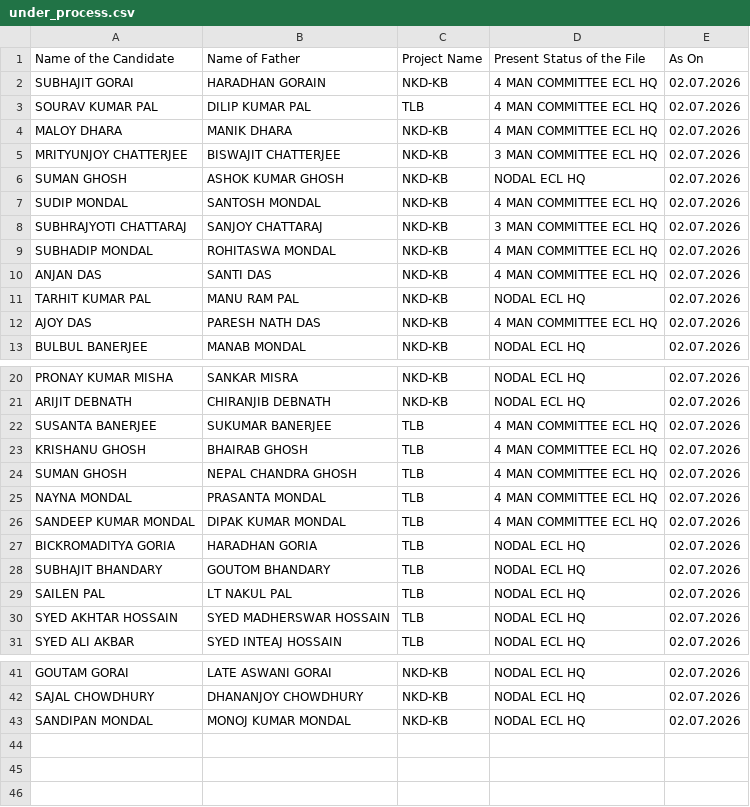
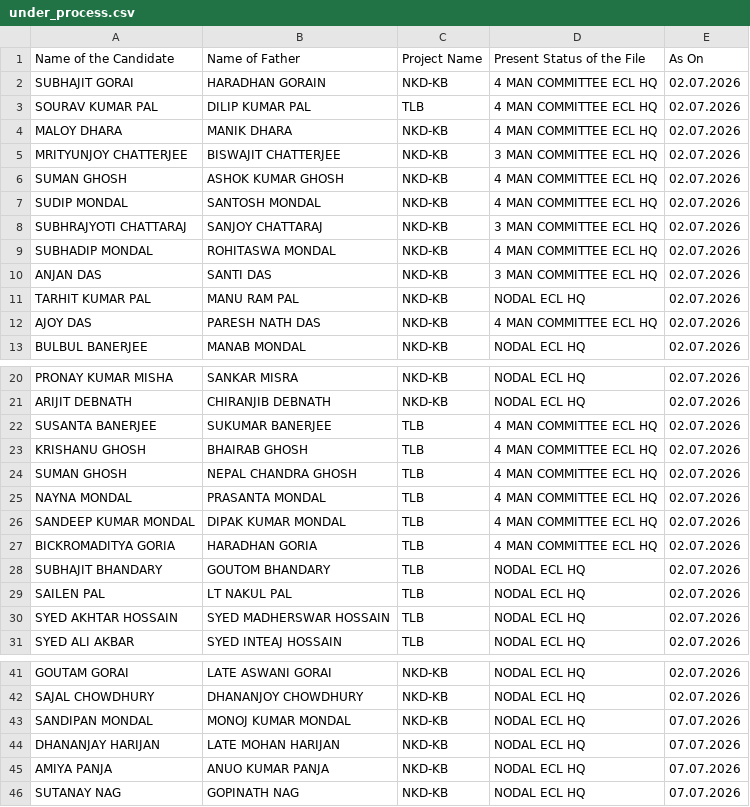
Before and after one commit to BankolaArea/BankolaArea.github.io, a CSV file: Land_Employment_File/data/under_process.csv, drawn as a sheet; only a part is shown, gaps mark what is left out.

Commit message:
6 up

```diff
--- a/Land_Employment_File/data/under_process.csv
+++ b/Land_Employment_File/data/under_process.csv
@@ -5,3 +5,3 @@ MALOY DHARA,MANIK DHARA,NKD-KB,4 MAN COMMITTEE ECL HQ,02.07.2026
 MRITYUNJOY CHATTERJEE,BISWAJIT CHATTERJEE,NKD-KB,3 MAN COMMITTEE ECL HQ,02.07.2026
-SUMAN GHOSH,ASHOK KUMAR GHOSH,NKD-KB,NODAL ECL HQ,02.07.2026
+SUMAN GHOSH,ASHOK KUMAR GHOSH,NKD-KB,4 MAN COMMITTEE ECL HQ,02.07.2026
 SUDIP MONDAL,SANTOSH MONDAL,NKD-KB,4 MAN COMMITTEE ECL HQ,02.07.2026
@@ -9,3 +9,3 @@ SUBHRAJYOTI CHATTARAJ,SANJOY CHATTARAJ,NKD-KB,3 MAN COMMITTEE ECL HQ,02.07.2026
 SUBHADIP MONDAL,ROHITASWA MONDAL,NKD-KB,4 MAN COMMITTEE ECL HQ,02.07.2026
-ANJAN DAS,SANTI DAS,NKD-KB,4 MAN COMMITTEE ECL HQ,02.07.2026
+ANJAN DAS,SANTI DAS,NKD-KB,3 MAN COMMITTEE ECL HQ,02.07.2026
 TARHIT KUMAR PAL,MANU RAM PAL,NKD-KB,NODAL ECL HQ,02.07.2026
@@ -26,3 +26,3 @@ NAYNA MONDAL,PRASANTA MONDAL,TLB,4 MAN COMMITTEE ECL HQ,02.07.2026
 SANDEEP KUMAR MONDAL,DIPAK KUMAR MONDAL,TLB,4 MAN COMMITTEE ECL HQ,02.07.2026
-BICKROMADITYA GORIA,HARADHAN GORIA,TLB,NODAL ECL HQ,02.07.2026
+BICKROMADITYA GORIA,HARADHAN GORIA,TLB,4 MAN COMMITTEE ECL HQ,02.07.2026
 SUBHAJIT BHANDARY,GOUTOM BHANDARY,TLB,NODAL ECL HQ,02.07.2026
@@ -42,2 +42,5 @@ GOUTAM GORAI,LATE ASWANI GORAI,NKD-KB,NODAL ECL HQ,02.07.2026
 SAJAL CHOWDHURY ,DHANANJOY CHOWDHURY ,NKD-KB,NODAL ECL HQ,02.07.2026
-SANDIPAN MONDAL,MONOJ KUMAR MONDAL,NKD-KB,NODAL ECL HQ,02.07.2026
+SANDIPAN MONDAL,MONOJ KUMAR MONDAL,NKD-KB,NODAL ECL HQ,07.07.2026
+DHANANJAY HARIJAN,LATE MOHAN HARIJAN,NKD-KB,NODAL ECL HQ,07.07.2026
+AMIYA PANJA,ANUO KUMAR PANJA,NKD-KB,NODAL ECL HQ,07.07.2026
+SUTANAY NAG,GOPINATH NAG,NKD-KB,NODAL ECL HQ,07.07.2026
```
